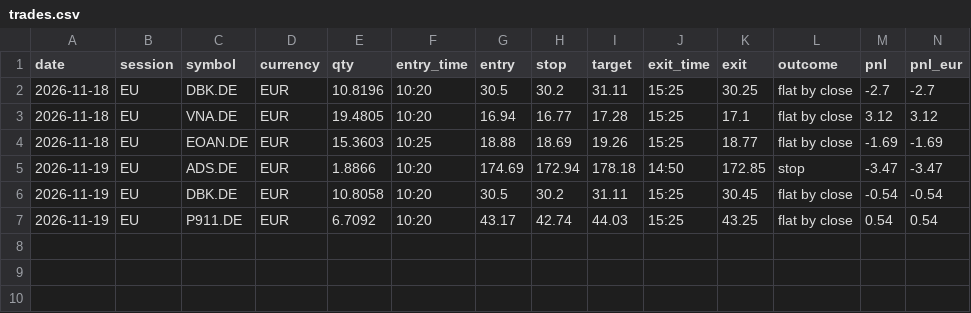
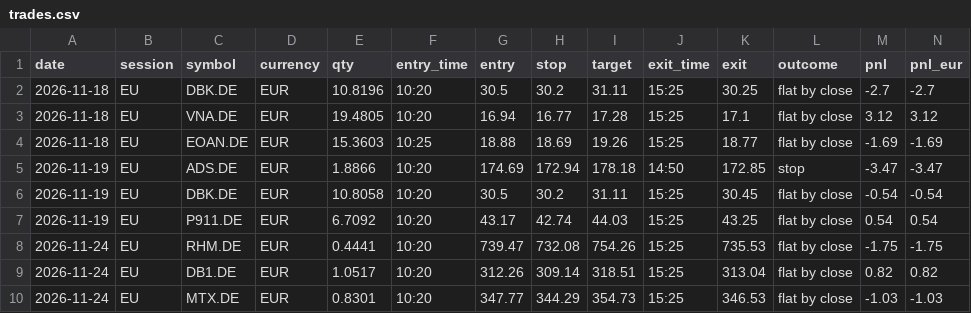
Before and after one commit to Steffeh1337/paper-trader, a CSV file: v2/live/trades.csv, drawn as a sheet; only a part is shown; rows hold the shown columns only; the diff names each change by its address in the sheet, - before the commit and + after, or states it on an @@ line.

```diff
--- a/v2/live/trades.csv
+++ b/v2/live/trades.csv
+row 8: 2026-11-24 | EU | RHM.DE | EUR | 0.4441 | 10:20 | 739.47 | 732.08 | 754.26 | 15:25 | 735.53 | flat by close | -1.75 | -1.75
+row 9: 2026-11-24 | EU | DB1.DE | EUR | 1.0517 | 10:20 | 312.26 | 309.14 | 318.51 | 15:25 | 313.04 | flat by close | 0.82 | 0.82
+row 10: 2026-11-24 | EU | MTX.DE | EUR | 0.8301 | 10:20 | 347.77 | 344.29 | 354.73 | 15:25 | 346.53 | flat by close | -1.03 | -1.03
```
Also changed, not shown: v2/live/equity.csv, v2/live/sessions.csv, 7 other files.
